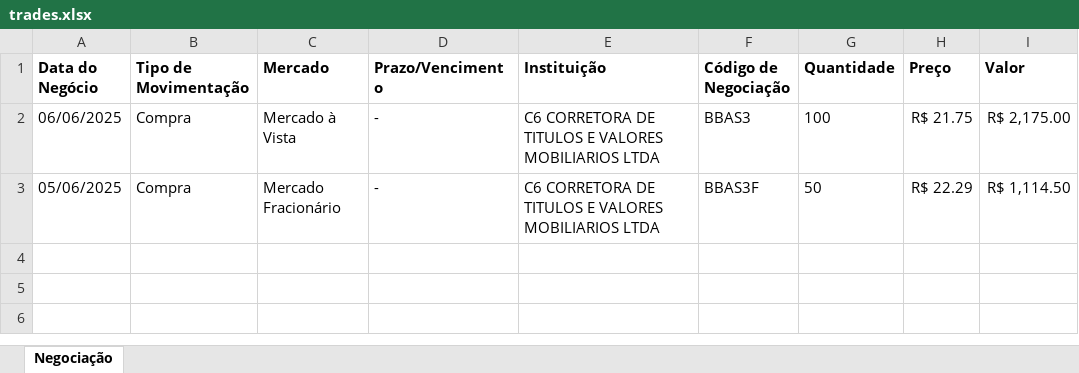
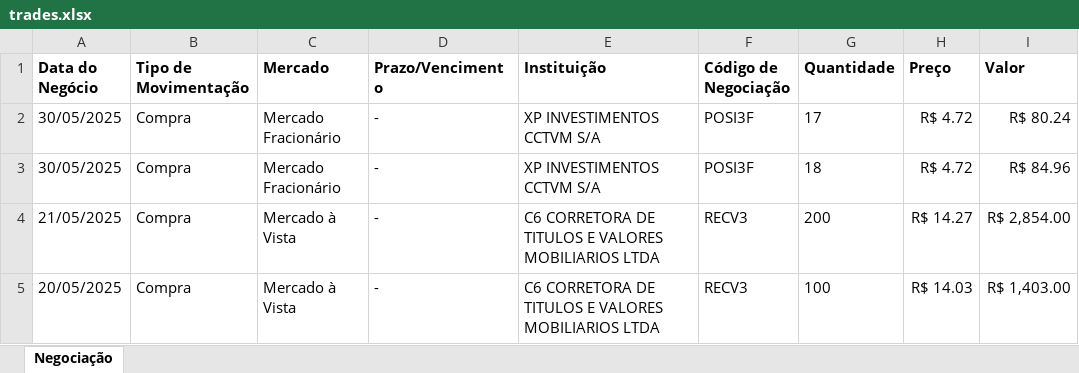
Before and after one commit to zrossj/InvestingR2D2, an Excel workbook: trades.xlsx, sheet Negociação, drawn as a sheet; values as stored, in another font and other column widths than the file's, no borders; removed rows and columns are numbered as before the commit, all else as after; the diff names each change by its address in the sheet, - before the commit and + after, or states it on an @@ line.

```diff
--- a/trades.xlsx (sheet Negociação)
+++ b/trades.xlsx (sheet Negociação)
+row 2: 30/05/2025 | Compra | Mercado Fracionário | - | XP INVESTIMENTOS CCTVM S/A | POSI3F | 17 | R$ 4.72 | R$ 80.24
+row 3: 30/05/2025 | Compra | Mercado Fracionário | - | XP INVESTIMENTOS CCTVM S/A | POSI3F | 18 | R$ 4.72 | R$ 84.96
+row 4: 21/05/2025 | Compra | Mercado à Vista | - | C6 CORRETORA DE TITULOS E VALORES MOBILIARIOS LTDA | RECV3 | 200 | R$ 14.27 | R$ 2,854.00
-A5 (Data do Negócio): 06/06/2025
+A5 (Data do Negócio): 20/05/2025
-F5 (Código de Negociação): BBAS3
+F5 (Código de Negociação): RECV3
-H5 (Preço): R$ 21.75
+H5 (Preço): R$ 14.03
-I5 (Valor): R$ 2,175.00
+I5 (Valor): R$ 1,403.00
-row 3: 05/06/2025 | Compra | Mercado Fracionário | - | C6 CORRETORA DE TITULOS E VALORES MOBILIARIOS LTDA | BBAS3F | 50 | R$ 22.29 | R$ 1,114.50
```
Also changed, not shown: 9 other files.
